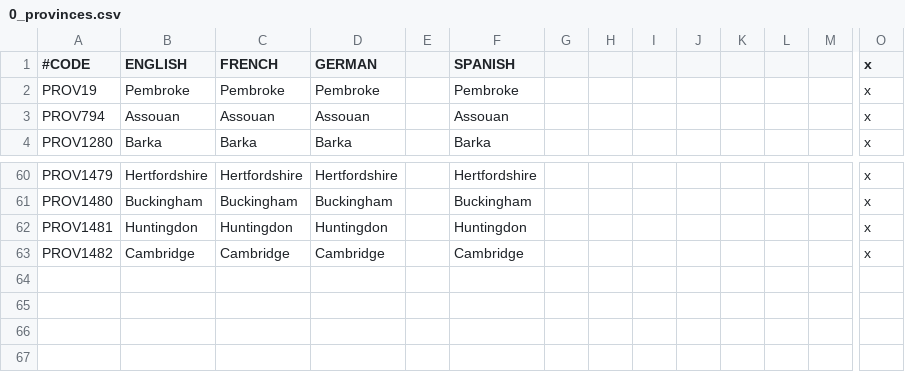
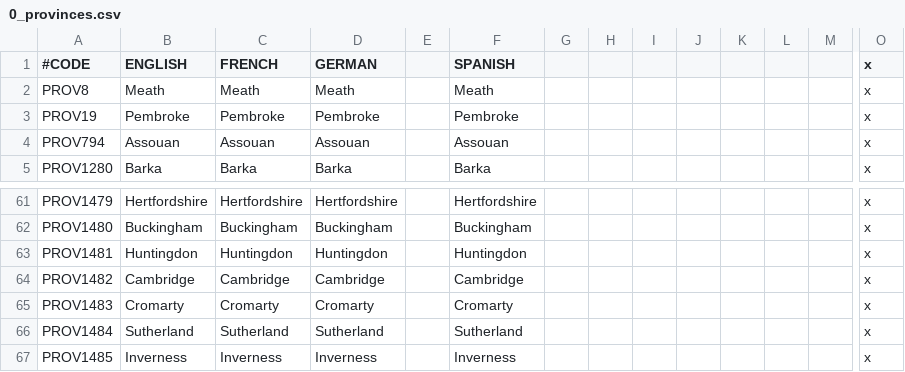
Before and after one commit to localiser/CK2Plus-Core, a CSV file: CK2Plus/localisation/0_provinces.csv, drawn as a sheet; only a part is shown, gaps mark what is left out; rows hold the shown columns only; the diff names each change by its address in the sheet, - before the commit and + after, or states it on an @@ line.

Commit message:
2.07.2:Rylock:13
* Updated map for Scotland (all British Isles now done)
* Changed Briefne back to Meath (as per 2.07.2)

```diff
--- a/CK2Plus/localisation/0_provinces.csv
+++ b/CK2Plus/localisation/0_provinces.csv
+row 2: PROV8 | Meath | Meath | Meath |  | Meath |  |  |  |  |  |  |  | x
+row 65: PROV1483 | Cromarty | Cromarty | Cromarty |  | Cromarty |  |  |  |  |  |  |  | x
+row 66: PROV1484 | Sutherland | Sutherland | Sutherland |  | Sutherland |  |  |  |  |  |  |  | x
+row 67: PROV1485 | Inverness | Inverness | Inverness |  | Inverness |  |  |  |  |  |  |  | x
```
Also changed, not shown: CK2Plus/map/adjacencies.csv, CK2Plus/map/definition.csv, 8 other files.
